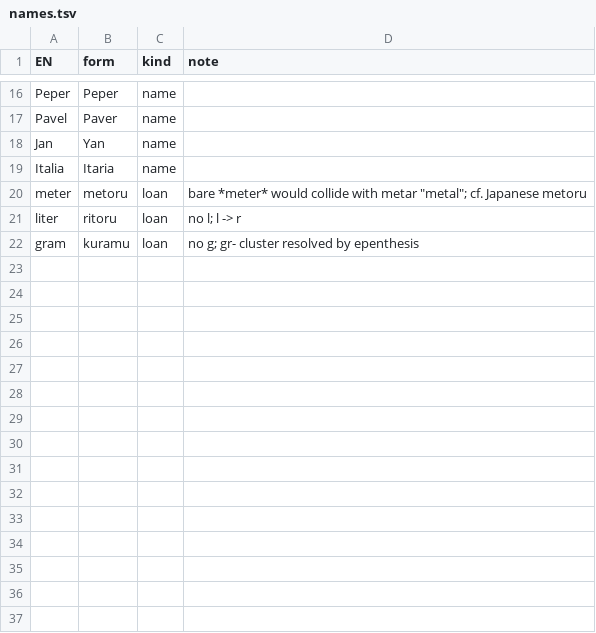
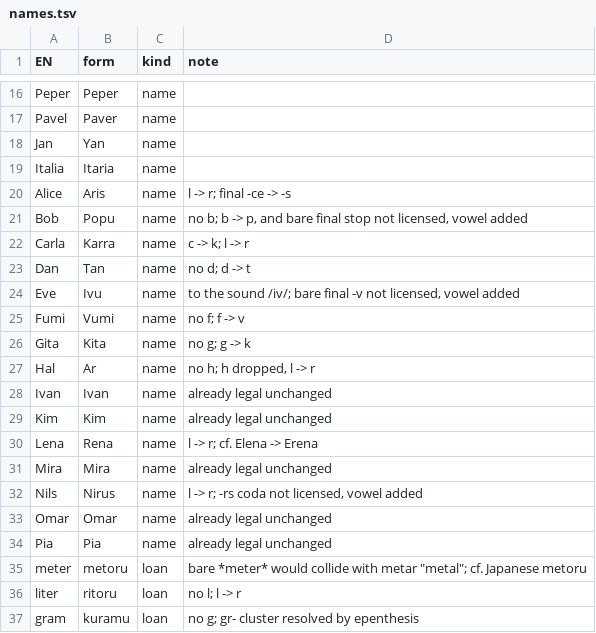
Before and after one commit to JoeStrout/pikotika, a TSV file: names.tsv, drawn as a sheet; only a part is shown, gaps mark what is left out; the diff names each change by its address in the sheet, - before the commit and + after, or states it on an @@ line.

Commit message:
Add notes about indefinite-subject/passive grammar, and a start on a new corpus.tsv file.

```diff
--- a/names.tsv
+++ b/names.tsv
+row 20: Alice | Aris | name | l -> r; final -ce -> -s
+row 21: Bob | Popu | name | no b; b -> p, and bare final stop not licensed, vowel added
+row 22: Carla | Karra | name | c -> k; l -> r
+row 23: Dan | Tan | name | no d; d -> t
+row 24: Eve | Ivu | name | to the sound /iv/; bare final -v not licensed, vowel added
+row 25: Fumi | Vumi | name | no f; f -> v
+row 26: Gita | Kita | name | no g; g -> k
+row 27: Hal | Ar | name | no h; h dropped, l -> r
+row 28: Ivan | Ivan | name | already legal unchanged
+row 29: Kim | Kim | name | already legal unchanged
+row 30: Lena | Rena | name | l -> r; cf. Elena -> Erena
+row 31: Mira | Mira | name | already legal unchanged
+row 32: Nils | Nirus | name | l -> r; -rs coda not licensed, vowel added
+row 33: Omar | Omar | name | already legal unchanged
+row 34: Pia | Pia | name | already legal unchanged
```
Also changed, not shown: compounds.tsv, 7 other files.
